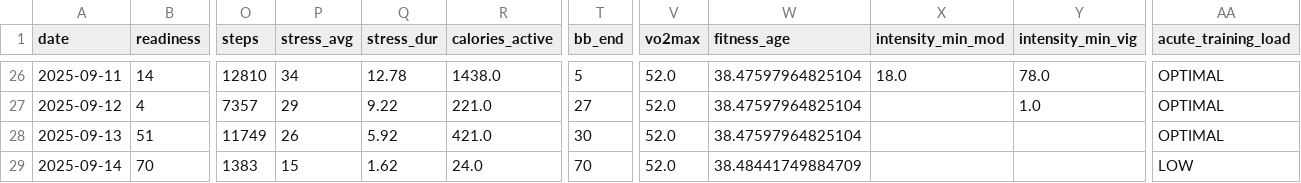
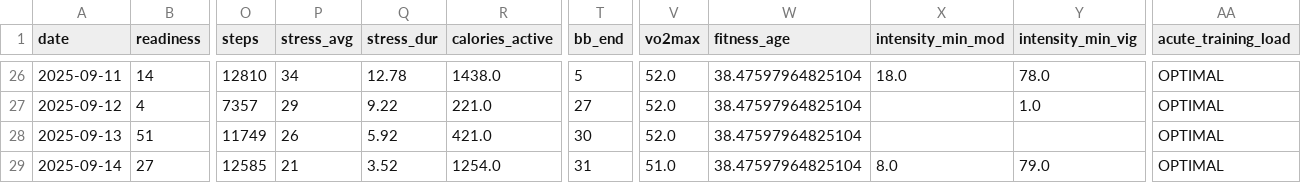
Before and after one commit to tijuanajack/garmin-health-data, a CSV file: latest_summary.csv, drawn as a sheet; only a part is shown, gaps mark what is left out; the diff covers the shown part only; the diff names each change by its address in the sheet, - before the commit and + after, or states it on an @@ line.

```diff
--- a/latest_summary.csv
+++ b/latest_summary.csv
-B29 (readiness): 70
+B29 (readiness): 27
-O29 (steps): 1383
+O29 (steps): 12585
-P29 (stress_avg): 15
+P29 (stress_avg): 21
-Q29 (stress_dur): 1.62
+Q29 (stress_dur): 3.52
-R29 (calories_active): 24.0
+R29 (calories_active): 1254.0
-T29 (bb_end): 70
+T29 (bb_end): 31
-V29 (vo2max): 52.0
+V29 (vo2max): 51.0
-W29 (fitness_age): 38.48441749884709
+W29 (fitness_age): 38.47597964825104
-X29 (intensity_min_mod): (empty)
+X29 (intensity_min_mod): 8.0
-Y29 (intensity_min_vig): (empty)
+Y29 (intensity_min_vig): 79.0
-AA29 (acute_training_load): LOW
+AA29 (acute_training_load): OPTIMAL
```
Also changed, not shown: 2 edited cells elsewhere in this file.
